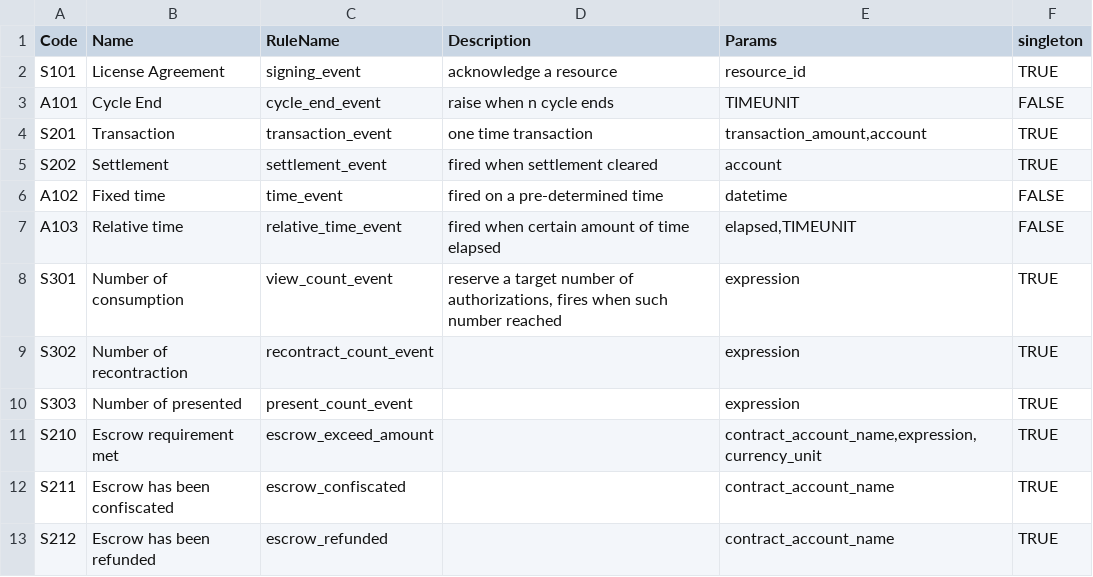
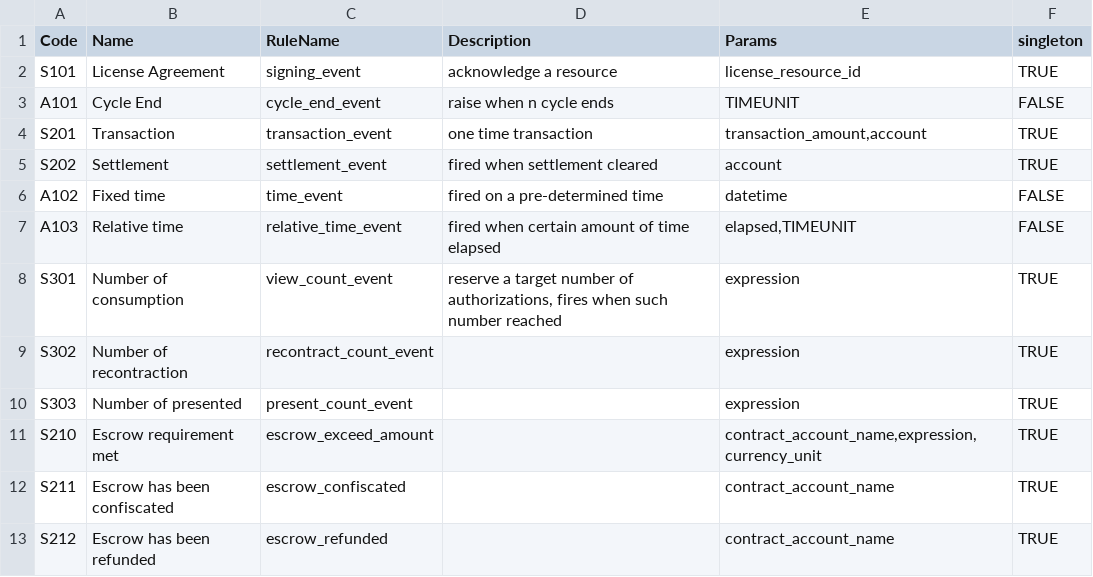
Before and after one commit to freelogfe/freelog_event_definition, a CSV file: event_def.csv, drawn as a sheet.

Commit message:
fix param name

```diff
--- a/event_def.csv
+++ b/event_def.csv
@@ -1,3 +1,3 @@
 Code,Name,RuleName,Description,Params,singleton
-S101,License Agreement,signing_event,acknowledge a resource,resource_id,TRUE
+S101,License Agreement,signing_event,acknowledge a resource,license_resource_id,TRUE
 A101,Cycle End,cycle_end_event,raise when n cycle ends,TIMEUNIT,FALSE
```
Also changed, not shown: 1 other file.
